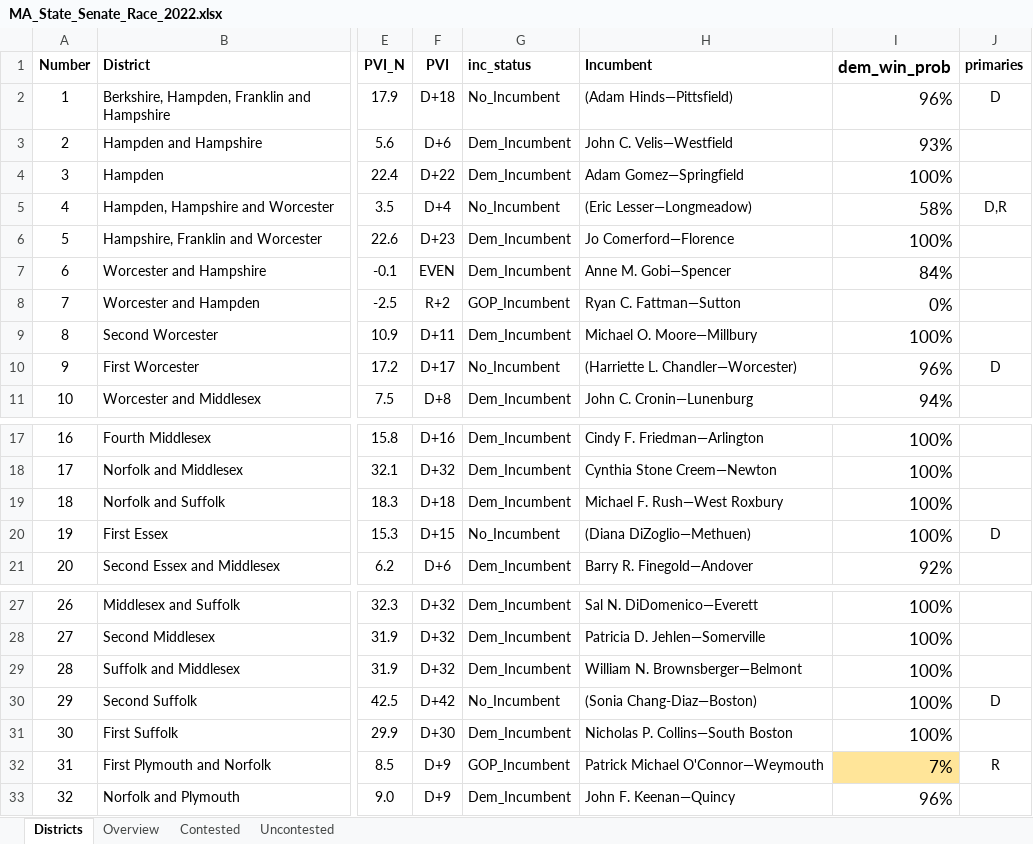
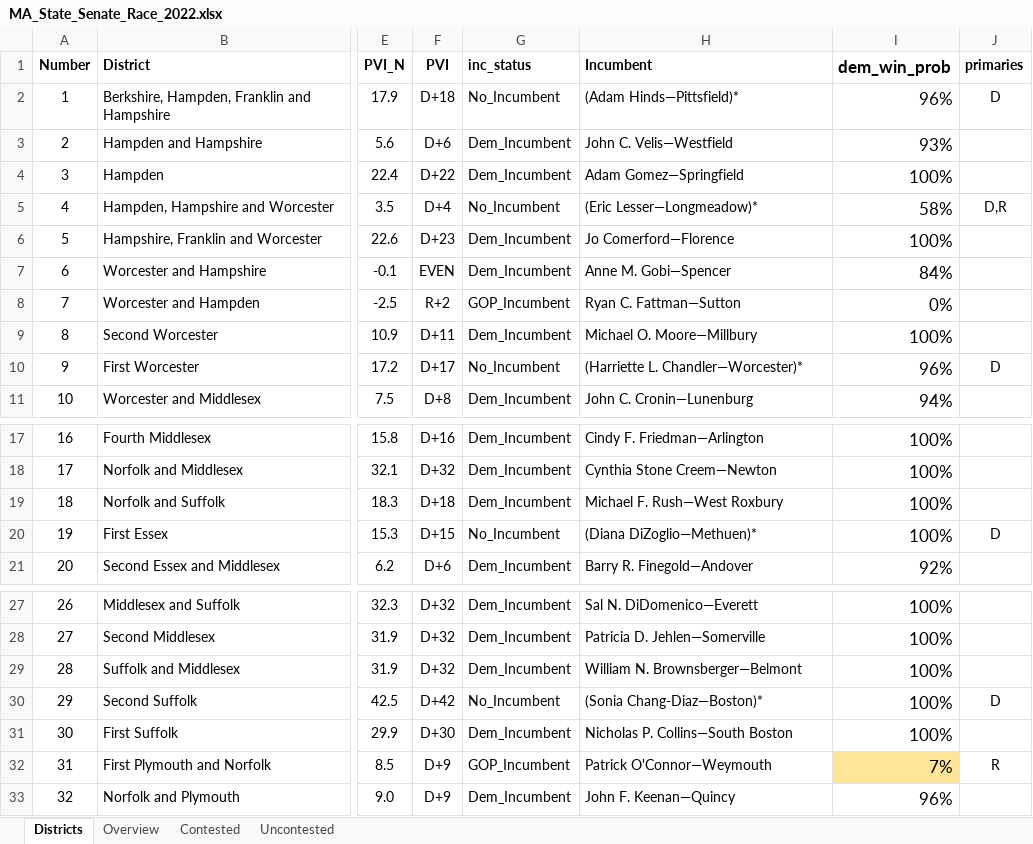
Before and after one commit to massnumbers/blog, an Excel workbook: _data/2020/MA_State_Senate_Race_2022.xlsx, sheet Districts, drawn as a sheet; only a part is shown, gaps mark what is left out; values as stored, in another font and other column widths than the file's, no borders; conditional formats not drawn; the diff names each change by its address in the sheet, - before the commit and + after, or states it on an @@ line.

Commit message:
Publish senate primary overview

```diff
--- a/_data/2020/MA_State_Senate_Race_2022.xlsx (sheet Districts)
+++ b/_data/2020/MA_State_Senate_Race_2022.xlsx (sheet Districts)
-H2 (Incumbent): (Adam Hinds—Pittsfield)
+H2 (Incumbent): (Adam Hinds—Pittsfield)*
-H5 (Incumbent): (Eric Lesser—Longmeadow)
+H5 (Incumbent): (Eric Lesser—Longmeadow)*
-H10 (Incumbent): (Harriette L. Chandler—Worcester)
+H10 (Incumbent): (Harriette L. Chandler—Worcester)*
-H20 (Incumbent): (Diana DiZoglio—Methuen)
+H20 (Incumbent): (Diana DiZoglio—Methuen)*
-H30 (Incumbent): (Sonia Chang-Diaz—Boston)
+H30 (Incumbent): (Sonia Chang-Diaz—Boston)*
-H32 (Incumbent): Patrick Michael O'Connor—Weymouth
+H32 (Incumbent): Patrick O'Connor—Weymouth
```
Also changed, not shown: 11 other files.
